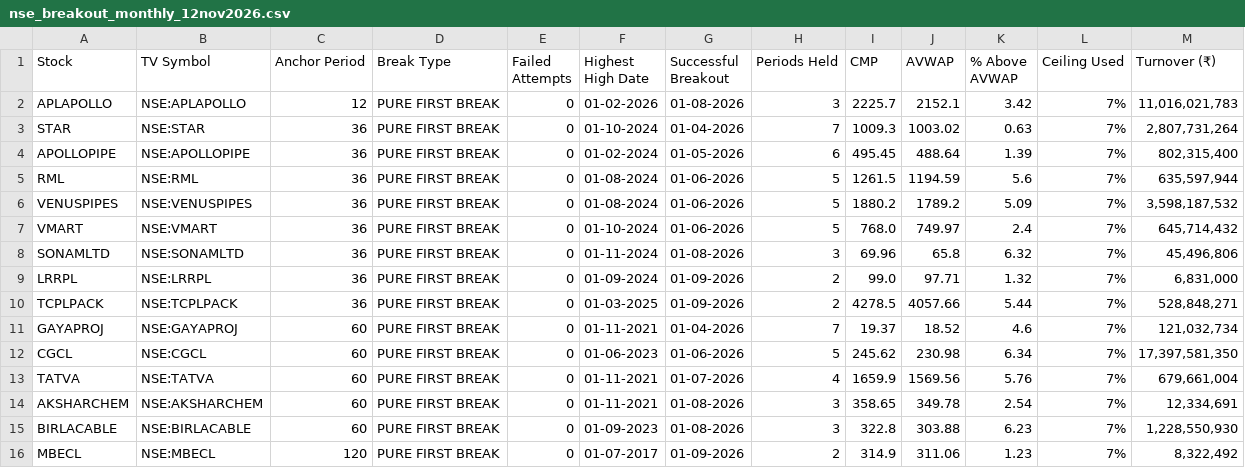
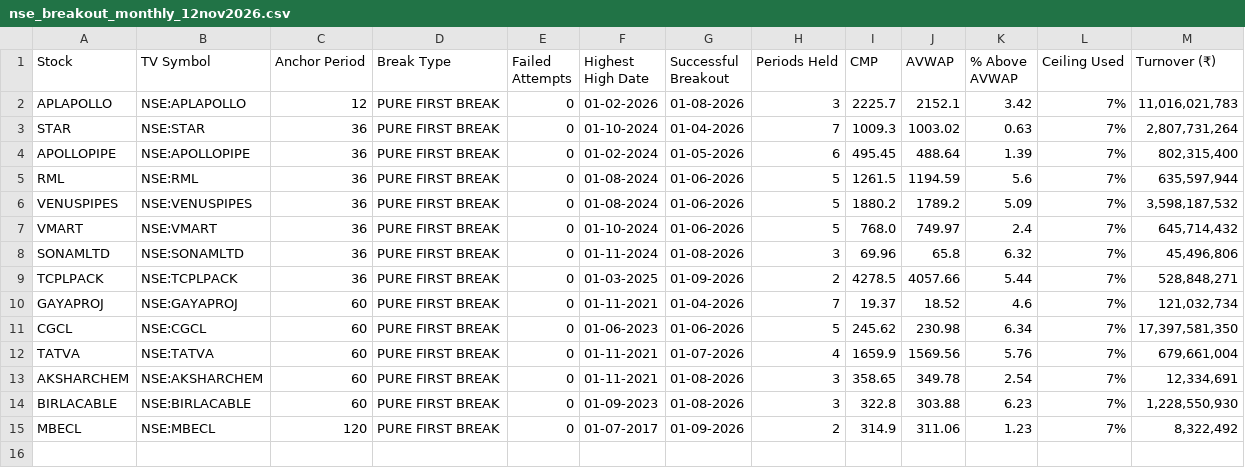
Before and after one commit to chartishq-cool/cool-try, a CSV file: backend/results/nse_breakout_monthly_12nov2026.csv, drawn as a sheet; the diff names each change by its address in the sheet, - before the commit and + after, or states it on an @@ line.

```diff
--- a/backend/results/nse_breakout_monthly_12nov2026.csv
+++ b/backend/results/nse_breakout_monthly_12nov2026.csv
-row 9: LRRPL | NSE:LRRPL | 36 | PURE FIRST BREAK | 0 | 01-09-2024 | 01-09-2026 | 2 | 99.0 | 97.71 | 1.32 | 7% | 6,831,000
```
Also changed, not shown: 32 other files.
